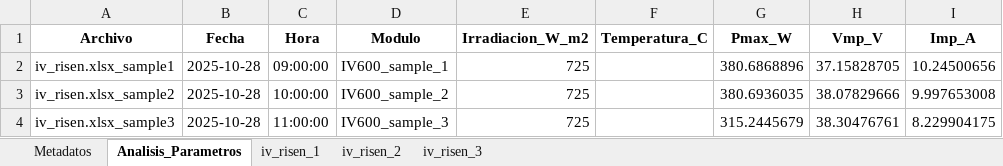
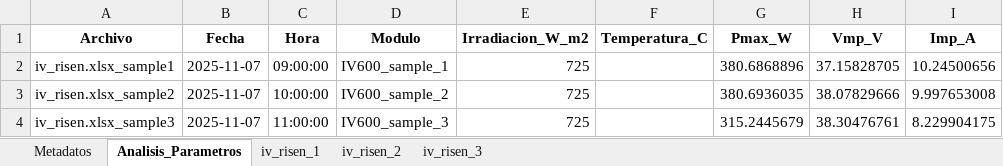
Before and after one commit to nicoleits/pvstand, an Excel workbook: pvstand/datos_procesados_analisis_integrado_py/iv600/iv_curves/iv_curves_report.xlsx, sheet Analisis_Parametros, drawn as a sheet; only a part is shown; values as stored, in another font and other column widths than the file's, no borders; the diff names each change by its address in the sheet, - before the commit and + after, or states it on an @@ line.

```diff
--- a/pvstand/datos_procesados_analisis_integrado_py/iv600/iv_curves/iv_curves_report.xlsx (sheet Analisis_Parametros)
+++ b/pvstand/datos_procesados_analisis_integrado_py/iv600/iv_curves/iv_curves_report.xlsx (sheet Analisis_Parametros)
-B2:B4 (Fecha): 2025-10-28
+B2:B4 (Fecha): 2025-11-07
```
Also changed, not shown: pvstand/datos_procesados_analisis_integrado_py/iv_curves/iv_curves_report.xlsx, 16 other files.
